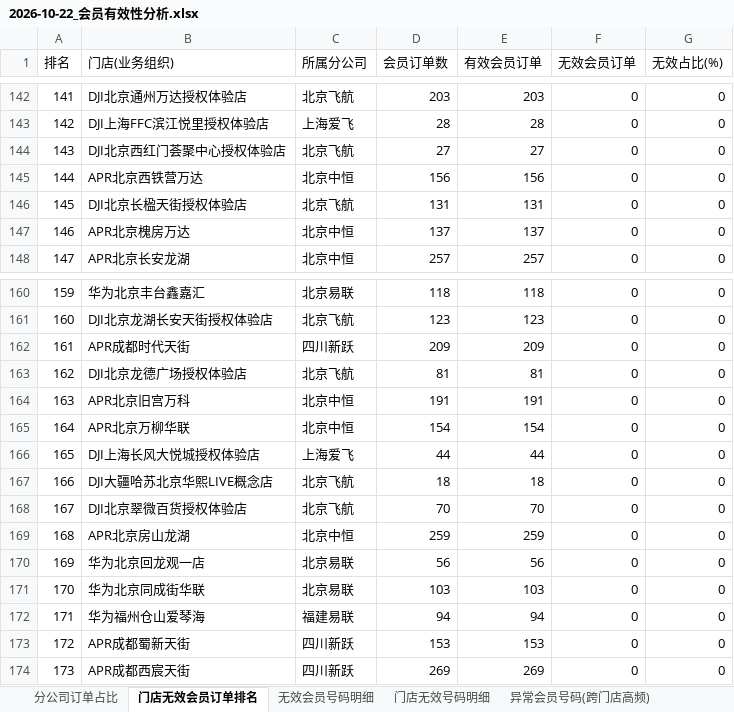
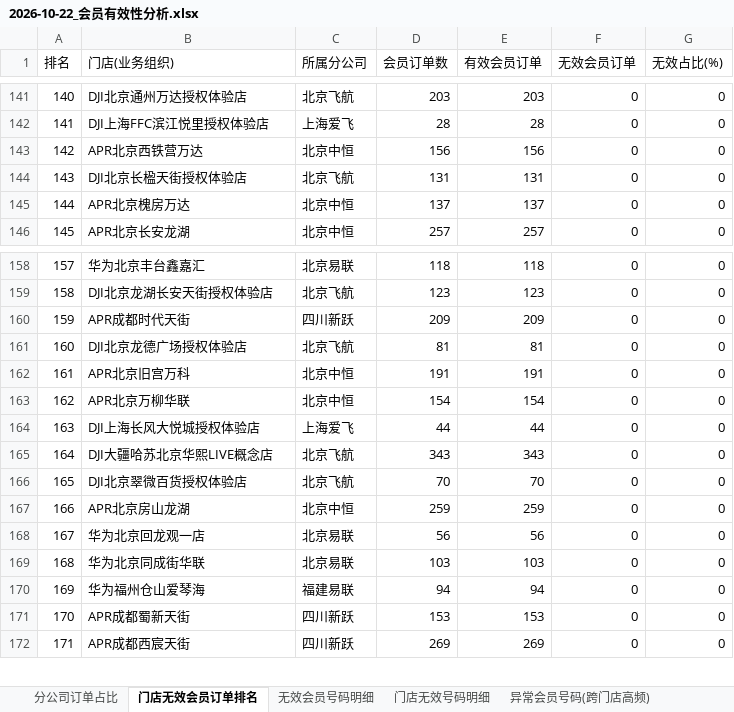
Before and after one commit to panghao007/retail-dashboard, an Excel workbook: d/2026-10-22_会员有效性分析.xlsx, sheet 门店无效会员订单排名, drawn as a sheet; only a part is shown, gaps mark what is left out; values as stored, in another font and other column widths than the file's, no borders; removed rows and columns are numbered as before the commit, all else as after; the diff covers the shown part only; the diff names each change by its address in the sheet, - before the commit and + after, or states it on an @@ line.

```diff
--- a/d/2026-10-22_会员有效性分析.xlsx (sheet 门店无效会员订单排名)
+++ b/d/2026-10-22_会员有效性分析.xlsx (sheet 门店无效会员订单排名)
@@ column A (排名) renumbered from row 18 down @@
-row 144: 143 | DJI北京西红门荟聚中心授权体验店 | 北京飞航 | 27 | 27 | 0 | 0
-D165 (会员订单数): 18
+D165 (会员订单数): 343
-E165 (有效会员订单): 18
+E165 (有效会员订单): 343
```
Also changed, not shown: 2 added rows, 4 removed rows and 1 edited cell elsewhere in this sheet, sheet 异常明细(订单级), sheet 无效会员号码明细, sheet 门店无效号码明细, sheet 异常会员号码(跨门店高频), 4 other files.
